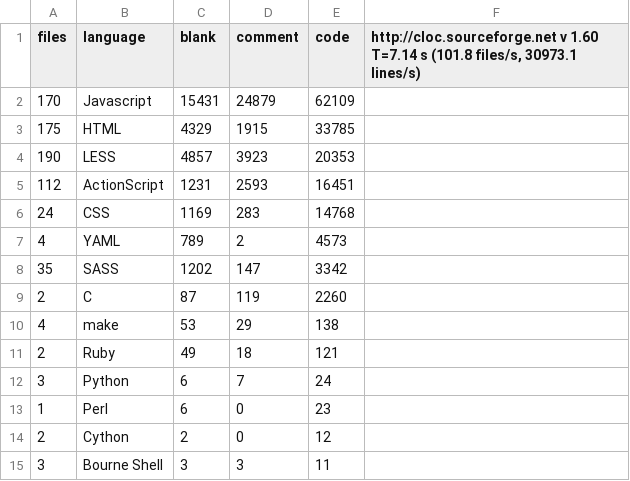
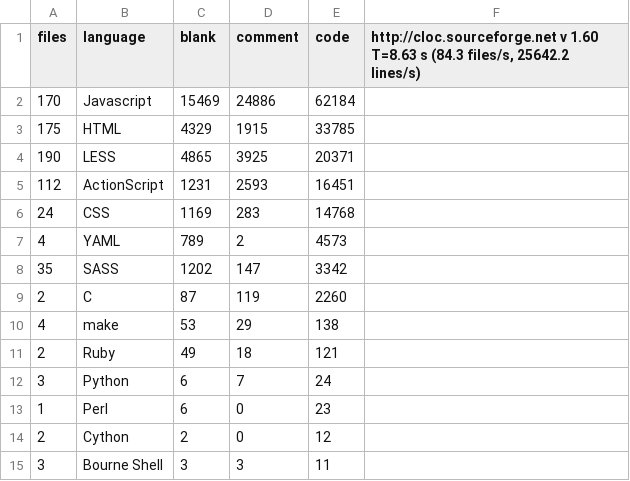
Before and after one commit to alexjstubbs/8bit.cloud-client, a CSV file: stats.csv, drawn as a sheet.

```diff
--- a/stats.csv
+++ b/stats.csv
@@ -1,5 +1,5 @@
-files,language,blank,comment,code,"http://cloc.sourceforge.net v 1.60  T=7.14 s (101.8 files/s, 30973.1 lines/s)"
-170,Javascript,15431,24879,62109
+files,language,blank,comment,code,"http://cloc.sourceforge.net v 1.60  T=8.63 s (84.3 files/s, 25642.2 lines/s)"
+170,Javascript,15469,24886,62184
 175,HTML,4329,1915,33785
-190,LESS,4857,3923,20353
+190,LESS,4865,3925,20371
 112,ActionScript,1231,2593,16451
```
Also changed, not shown: 10 other files.
